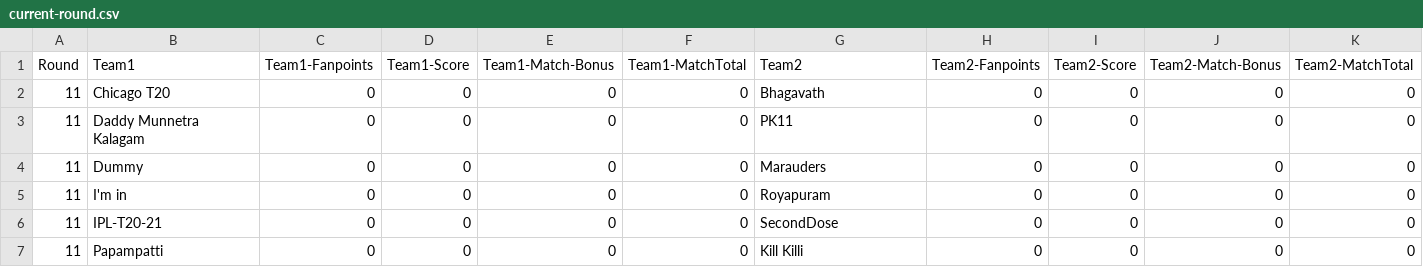
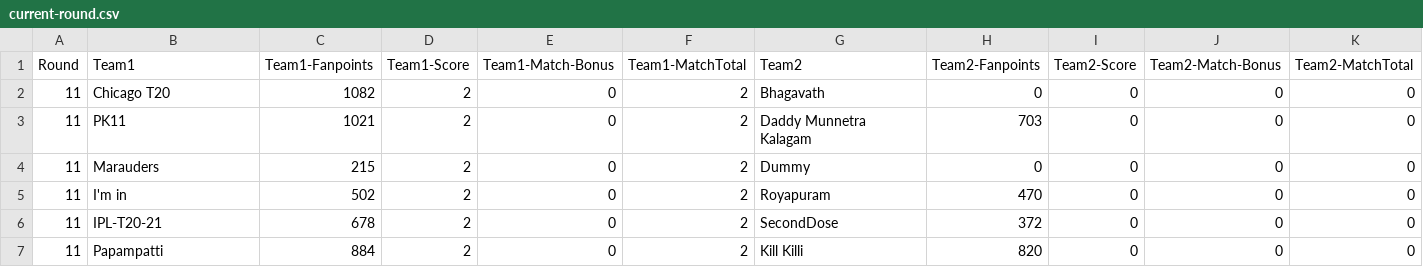
Before and after one commit to arun4by4/ipl-fantasy-scores, a CSV file: current-round.csv, drawn as a sheet.

```diff
--- a/current-round.csv
+++ b/current-round.csv
@@ -1,7 +1,7 @@
 Round,Team1,Team1-Fanpoints,Team1-Score,Team1-Match-Bonus,Team1-MatchTotal,Team2,Team2-Fanpoints,Team2-Score,Team2-Match-Bonus,Team2-MatchTotal
-11,Chicago T20,0,0,0,0,Bhagavath,0,0,0,0
-11,Daddy Munnetra Kalagam,0,0,0,0,PK11,0,0,0,0
-11,Dummy,0,0,0,0,Marauders,0,0,0,0
-11,I'm in,0,0,0,0,Royapuram,0,0,0,0
-11,IPL-T20-21,0,0,0,0,SecondDose,0,0,0,0
-11,Papampatti,0,0,0,0,Kill Killi,0,0,0,0
+11,Chicago T20,1082,2,0,2,Bhagavath,0,0,0,0
+11,PK11,1021,2,0,2,Daddy Munnetra Kalagam,703,0,0,0
+11,Marauders,215,2,0,2,Dummy,0,0,0,0
+11,I'm in,502,2,0,2,Royapuram,470,0,0,0
+11,IPL-T20-21,678,2,0,2,SecondDose,372,0,0,0
+11,Papampatti,884,2,0,2,Kill Killi,820,0,0,0
```
Also changed, not shown: head-2-head-history.csv.
